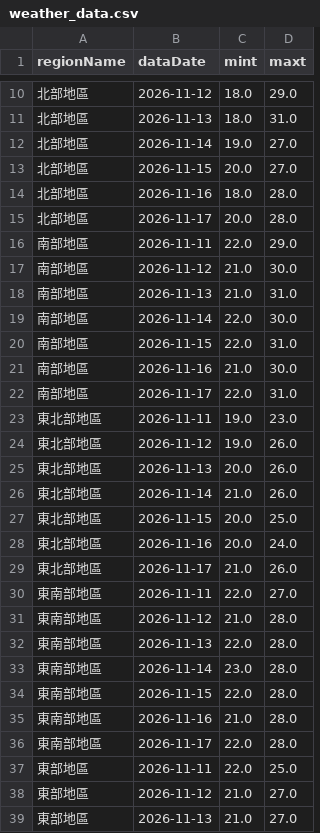
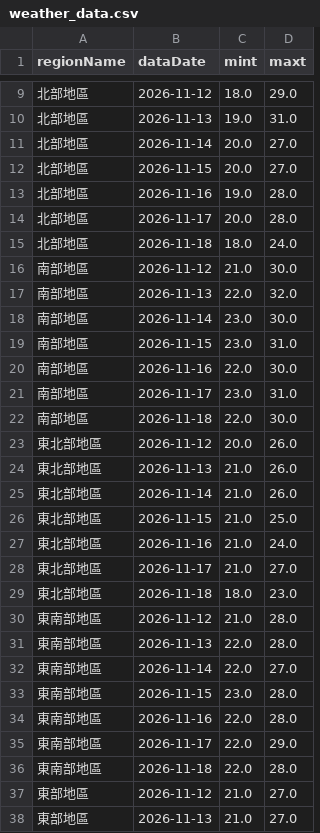
Before and after one commit to A0966411725-png/HW1-CWA-Weather, a CSV file: weather_data.csv, drawn as a sheet; only a part is shown, gaps mark what is left out; the diff covers the shown part only.

```diff
--- a/weather_data.csv
+++ b/weather_data.csv
@@ -10,29 +9,29 @@
 北部地區,2026-11-12,18.0,29.0
-北部地區,2026-11-13,18.0,31.0
-北部地區,2026-11-14,19.0,27.0
+北部地區,2026-11-13,19.0,31.0
+北部地區,2026-11-14,20.0,27.0
 北部地區,2026-11-15,20.0,27.0
-北部地區,2026-11-16,18.0,28.0
+北部地區,2026-11-16,19.0,28.0
 北部地區,2026-11-17,20.0,28.0
-南部地區,2026-11-11,22.0,29.0
+北部地區,2026-11-18,18.0,24.0
 南部地區,2026-11-12,21.0,30.0
-南部地區,2026-11-13,21.0,31.0
-南部地區,2026-11-14,22.0,30.0
-南部地區,2026-11-15,22.0,31.0
-南部地區,2026-11-16,21.0,30.0
-南部地區,2026-11-17,22.0,31.0
-東北部地區,2026-11-11,19.0,23.0
-東北部地區,2026-11-12,19.0,26.0
-東北部地區,2026-11-13,20.0,26.0
+南部地區,2026-11-13,22.0,32.0
+南部地區,2026-11-14,23.0,30.0
+南部地區,2026-11-15,23.0,31.0
+南部地區,2026-11-16,22.0,30.0
+南部地區,2026-11-17,23.0,31.0
+南部地區,2026-11-18,22.0,30.0
+東北部地區,2026-11-12,20.0,26.0
+東北部地區,2026-11-13,21.0,26.0
 東北部地區,2026-11-14,21.0,26.0
-東北部地區,2026-11-15,20.0,25.0
-東北部地區,2026-11-16,20.0,24.0
-東北部地區,2026-11-17,21.0,26.0
-東南部地區,2026-11-11,22.0,27.0
+東北部地區,2026-11-15,21.0,25.0
+東北部地區,2026-11-16,21.0,24.0
+東北部地區,2026-11-17,21.0,27.0
+東北部地區,2026-11-18,18.0,23.0
 東南部地區,2026-11-12,21.0,28.0
 東南部地區,2026-11-13,22.0,28.0
-東南部地區,2026-11-14,23.0,28.0
-東南部地區,2026-11-15,22.0,28.0
-東南部地區,2026-11-16,21.0,28.0
-東南部地區,2026-11-17,22.0,28.0
-東部地區,2026-11-11,22.0,25.0
+東南部地區,2026-11-14,22.0,27.0
+東南部地區,2026-11-15,23.0,28.0
+東南部地區,2026-11-16,22.0,28.0
+東南部地區,2026-11-17,22.0,29.0
+東南部地區,2026-11-18,22.0,28.0
 東部地區,2026-11-12,21.0,27.0
```
Also changed, not shown: 2 added rows, 2 removed rows and 5 edited cells elsewhere in this file, 1 other file.
